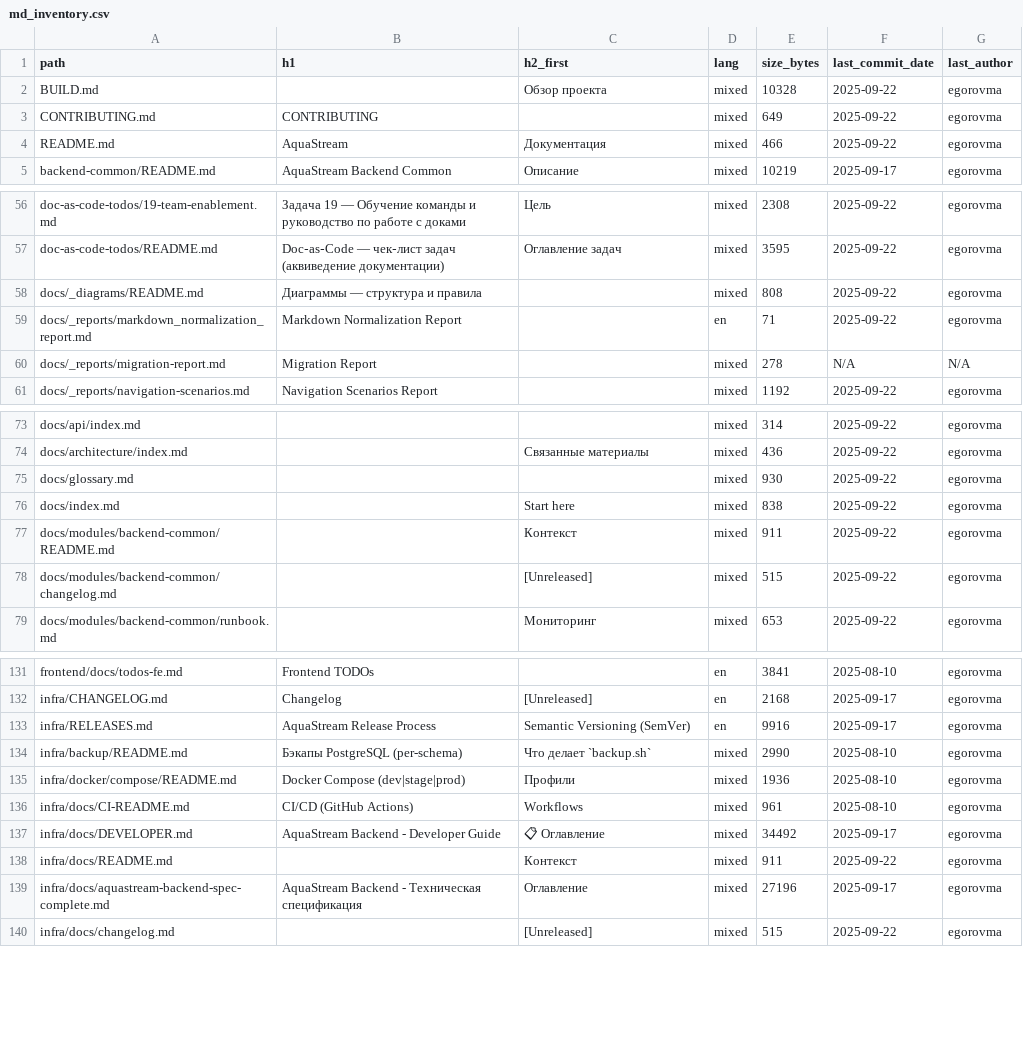
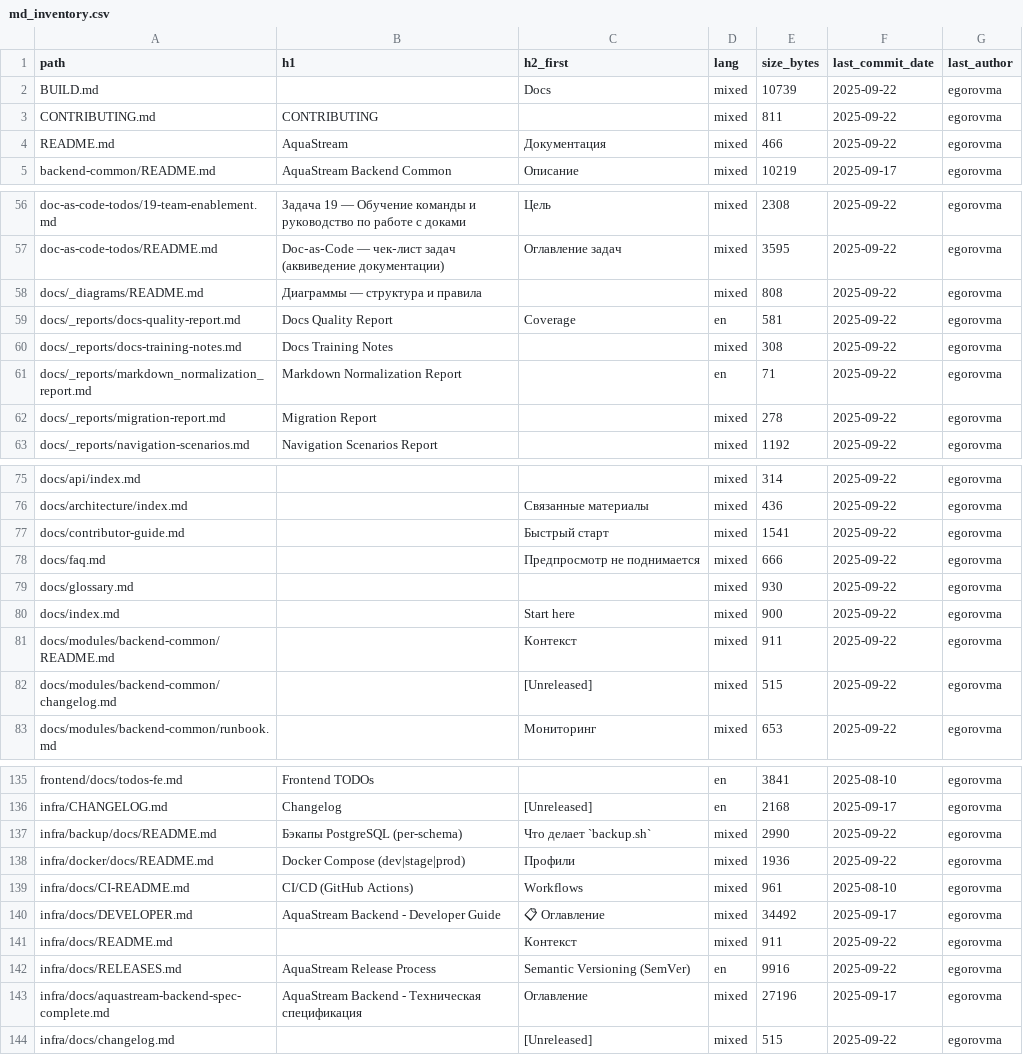
Before and after one commit to egorov-ma/aquastream, a CSV file: docs/_inventory/md_inventory.csv, drawn as a sheet; only a part is shown, gaps mark what is left out; the diff covers the shown part only.

Commit message:
docs(nav): add Internal notes section; docs(readme): merge backend-common, backend-gateway, frontend READMEs into docs; docs(infra): merge CHANGELOG into infra/docs

```diff
--- a/docs/_inventory/md_inventory.csv
+++ b/docs/_inventory/md_inventory.csv
@@ -1,4 +1,4 @@
 path,h1,h2_first,lang,size_bytes,last_commit_date,last_author
-BUILD.md,,Обзор проекта,mixed,10328,2025-09-22,egorovma
-CONTRIBUTING.md,CONTRIBUTING,,mixed,649,2025-09-22,egorovma
+BUILD.md,,Docs,mixed,10739,2025-09-22,egorovma
+CONTRIBUTING.md,CONTRIBUTING,,mixed,811,2025-09-22,egorovma
 README.md,AquaStream,Документация,mixed,466,2025-09-22,egorovma
@@ -58,4 +58,6 @@ doc-as-code-todos/README.md,Doc‑as‑Code — чек‑лист задач (а
 docs/_diagrams/README.md,Диаграммы — структура и правила,,mixed,808,2025-09-22,egorovma
+docs/_reports/docs-quality-report.md,Docs Quality Report,Coverage,en,581,2025-09-22,egorovma
+docs/_reports/docs-training-notes.md,Docs Training Notes,,mixed,308,2025-09-22,egorovma
 docs/_reports/markdown_normalization_report.md,Markdown Normalization Report,,en,71,2025-09-22,egorovma
-docs/_reports/migration-report.md,Migration Report,,mixed,278,N/A,N/A
+docs/_reports/migration-report.md,Migration Report,,mixed,278,2025-09-22,egorovma
 docs/_reports/navigation-scenarios.md,Navigation Scenarios Report,,mixed,1192,2025-09-22,egorovma
@@ -74,4 +76,6 @@ docs/api/index.md,,,mixed,314,2025-09-22,egorovma
 docs/architecture/index.md,,Связанные материалы,mixed,436,2025-09-22,egorovma
+docs/contributor-guide.md,,Быстрый старт,mixed,1541,2025-09-22,egorovma
+docs/faq.md,,Предпросмотр не поднимается,mixed,666,2025-09-22,egorovma
 docs/glossary.md,,,mixed,930,2025-09-22,egorovma
-docs/index.md,,Start here,mixed,838,2025-09-22,egorovma
+docs/index.md,,Start here,mixed,900,2025-09-22,egorovma
 docs/modules/backend-common/README.md,,Контекст,mixed,911,2025-09-22,egorovma
@@ -132,5 +136,4 @@ frontend/docs/todos-fe.md,Frontend TODOs,,en,3841,2025-08-10,egorovma
 infra/CHANGELOG.md,Changelog,[Unreleased],en,2168,2025-09-17,egorovma
-infra/RELEASES.md,AquaStream Release Process,Semantic Versioning (SemVer),en,9916,2025-09-17,egorovma
-infra/backup/README.md,Бэкапы PostgreSQL (per-schema),Что делает `backup.sh`,mixed,2990,2025-08-10,egorovma
-infra/docker/compose/README.md,Docker Compose (dev|stage|prod),Профили,mixed,1936,2025-08-10,egorovma
+infra/backup/docs/README.md,Бэкапы PostgreSQL (per-schema),Что делает `backup.sh`,mixed,2990,2025-09-22,egorovma
+infra/docker/docs/README.md,Docker Compose (dev|stage|prod),Профили,mixed,1936,2025-09-22,egorovma
 infra/docs/CI-README.md,CI/CD (GitHub Actions),Workflows,mixed,961,2025-08-10,egorovma
@@ -138,2 +141,3 @@ infra/docs/DEVELOPER.md,AquaStream Backend - Developer Guide,📋 Оглавле
 infra/docs/README.md,,Контекст,mixed,911,2025-09-22,egorovma
+infra/docs/RELEASES.md,AquaStream Release Process,Semantic Versioning (SemVer),en,9916,2025-09-22,egorovma
 infra/docs/aquastream-backend-spec-complete.md,AquaStream Backend - Техническая спецификация,Оглавление,mixed,27196,2025-09-17,egorovma
```
Also changed, not shown: 2 added rows, 2 removed rows and 17 edited cells elsewhere in this file, 11 other files.
